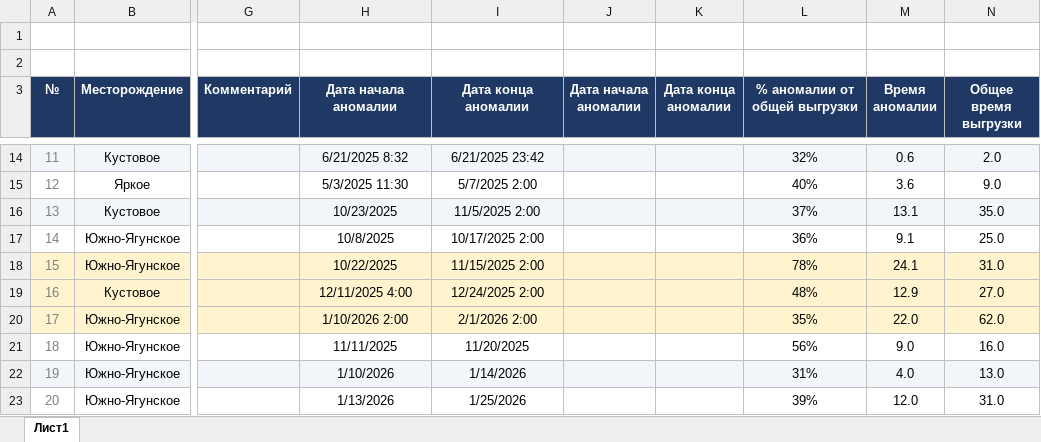
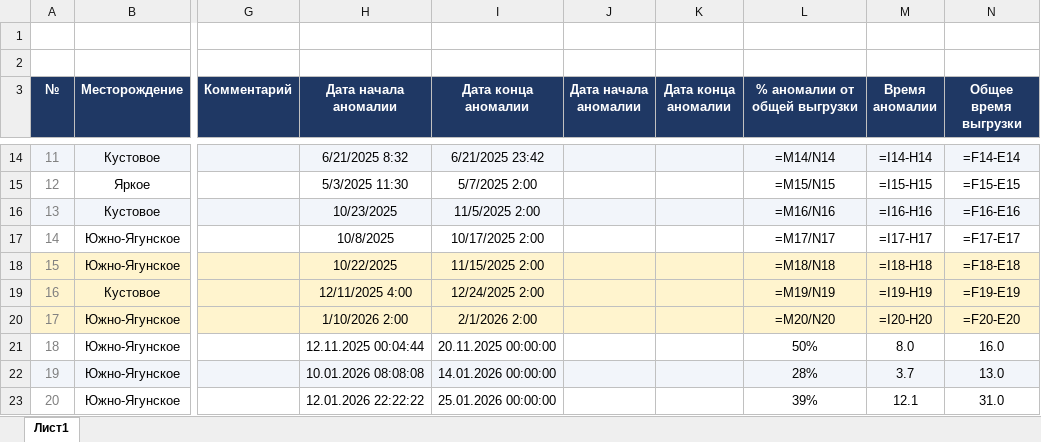
Before and after one commit to DarkPrinceWarrior/alma_servie, an Excel workbook: data/reference/Сводная информация.xlsx, sheet Лист1, drawn as a sheet; only a part is shown, gaps mark what is left out; values as stored, in another font and other column widths than the file's, no borders; formulas without a stored value are shown as written; the diff covers the shown part only; the diff names each change by its address in the sheet, - before the commit and + after, or states it on an @@ line.

```diff
--- a/data/reference/Сводная информация.xlsx (sheet Лист1)
+++ b/data/reference/Сводная информация.xlsx (sheet Лист1)
-L14 (% аномалии от общей выгрузки): 32%
+L14 (% аномалии от общей выгрузки): =M14/N14
-M14 (Время аномалии): 0.6
+M14 (Время аномалии): =I14-H14
-N14 (Общее время выгрузки): 2.0
+N14 (Общее время выгрузки): =F14-E14
-L15 (% аномалии от общей выгрузки): 40%
+L15 (% аномалии от общей выгрузки): =M15/N15
-M15 (Время аномалии): 3.6
+M15 (Время аномалии): =I15-H15
-N15 (Общее время выгрузки): 9.0
+N15 (Общее время выгрузки): =F15-E15
-L16 (% аномалии от общей выгрузки): 37%
+L16 (% аномалии от общей выгрузки): =M16/N16
-M16 (Время аномалии): 13.1
+M16 (Время аномалии): =I16-H16
-N16 (Общее время выгрузки): 35.0
+N16 (Общее время выгрузки): =F16-E16
-L17 (% аномалии от общей выгрузки): 36%
+L17 (% аномалии от общей выгрузки): =M17/N17
-M17 (Время аномалии): 9.1
+M17 (Время аномалии): =I17-H17
-N17 (Общее время выгрузки): 25.0
+N17 (Общее время выгрузки): =F17-E17
-L18 (% аномалии от общей выгрузки): 78%
+L18 (% аномалии от общей выгрузки): =M18/N18
-M18 (Время аномалии): 24.1
+M18 (Время аномалии): =I18-H18
-N18 (Общее время выгрузки): 31.0
+N18 (Общее время выгрузки): =F18-E18
-L19 (% аномалии от общей выгрузки): 48%
+L19 (% аномалии от общей выгрузки): =M19/N19
-M19 (Время аномалии): 12.9
+M19 (Время аномалии): =I19-H19
-N19 (Общее время выгрузки): 27.0
+N19 (Общее время выгрузки): =F19-E19
-L20 (% аномалии от общей выгрузки): 35%
+L20 (% аномалии от общей выгрузки): =M20/N20
-M20 (Время аномалии): 22.0
+M20 (Время аномалии): =I20-H20
-N20 (Общее время выгрузки): 62.0
+N20 (Общее время выгрузки): =F20-E20
-H21 (Дата начала аномалии): 11/11/2025
+H21 (Дата начала аномалии): 12.11.2025 00:04:44
-I21 (Дата конца аномалии): 11/20/2025
+I21 (Дата конца аномалии): 20.11.2025 00:00:00
-L21 (% аномалии от общей выгрузки): 56%
+L21 (% аномалии от общей выгрузки): 50%
-M21 (Время аномалии): 9.0
+M21 (Время аномалии): 8.0
-H22 (Дата начала аномалии): 1/10/2026
+H22 (Дата начала аномалии): 10.01.2026 08:08:08
-I22 (Дата конца аномалии): 1/14/2026
+I22 (Дата конца аномалии): 14.01.2026 00:00:00
-L22 (% аномалии от общей выгрузки): 31%
+L22 (% аномалии от общей выгрузки): 28%
-M22 (Время аномалии): 4.0
+M22 (Время аномалии): 3.7
-H23 (Дата начала аномалии): 1/13/2026
+H23 (Дата начала аномалии): 12.01.2026 22:22:22
-I23 (Дата конца аномалии): 1/25/2026
+I23 (Дата конца аномалии): 25.01.2026 00:00:00
-M23 (Время аномалии): 12.0
+M23 (Время аномалии): 12.1
```
Also changed, not shown: 80 edited cells elsewhere in this sheet, formulas that keep their value, 3 other files.
